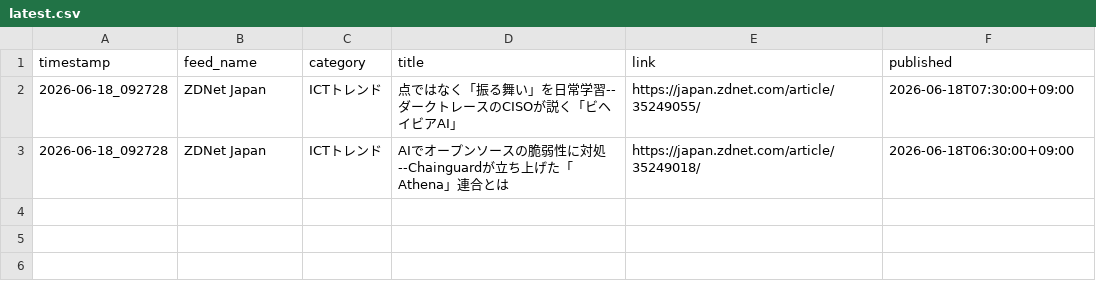
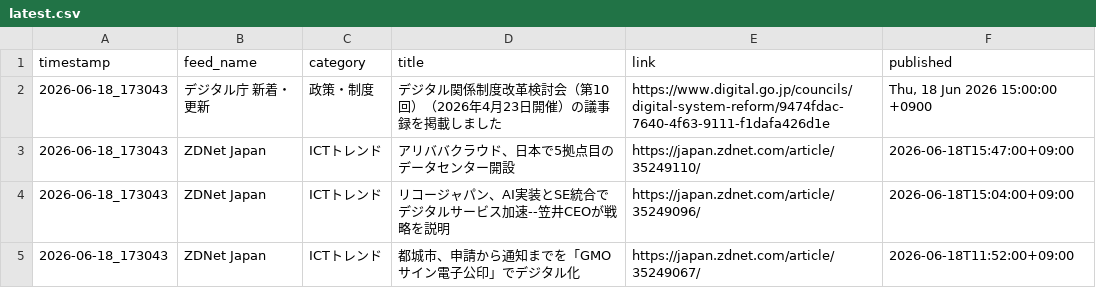
Before and after one commit to Keita50/rss_monitor, a CSV file: data/latest.csv, drawn as a sheet.

```diff
--- a/data/latest.csv
+++ b/data/latest.csv
@@ -1,3 +1,5 @@
 timestamp,feed_name,category,title,link,published
-2026-06-18_092728,ZDNet Japan,ICTトレンド,点ではなく「振る舞い」を日常学習--ダークトレースのCISOが説く「ビヘイビアAI」,https://japan.zdnet.com/article/35249055/,2026-06-18T07:30:00+09:00
-2026-06-18_092728,ZDNet Japan,ICTトレンド,AIでオープンソースの脆弱性に対処--Chainguardが立ち上げた「Athena」連合とは,https://japan.zdnet.com/article/35249018/,2026-06-18T06:30:00+09:00
+2026-06-18_173043,デジタル庁 新着・更新,政策・制度,デジタル関係制度改革検討会（第10回）（2026年4月23日開催）の議事録を掲載しました,https://www.digital.go.jp/councils/digital-system-reform/9474fdac-7640-4f63-9111-f1dafa426d1e,"Thu, 18 Jun 2026 15:00:00 +0900"
+2026-06-18_173043,ZDNet Japan,ICTトレンド,アリババクラウド、日本で5拠点目のデータセンター開設,https://japan.zdnet.com/article/35249110/,2026-06-18T15:47:00+09:00
+2026-06-18_173043,ZDNet Japan,ICTトレンド,リコージャパン、AI実装とSE統合でデジタルサービス加速--笠井CEOが戦略を説明,https://japan.zdnet.com/article/35249096/,2026-06-18T15:04:00+09:00
+2026-06-18_173043,ZDNet Japan,ICTトレンド,都城市、申請から通知までを「GMOサイン電子公印」でデジタル化,https://japan.zdnet.com/article/35249067/,2026-06-18T11:52:00+09:00
```
Also changed, not shown: 2 other files.
